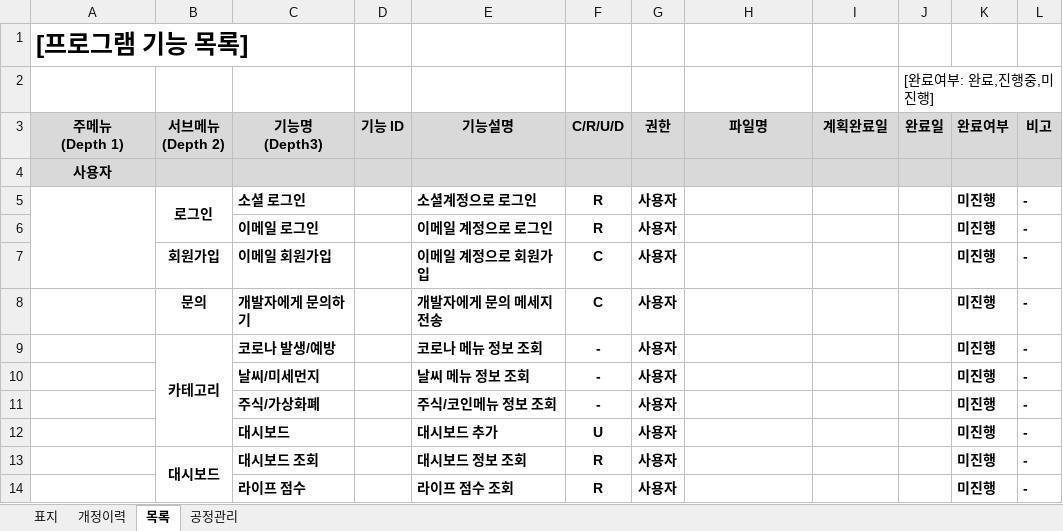
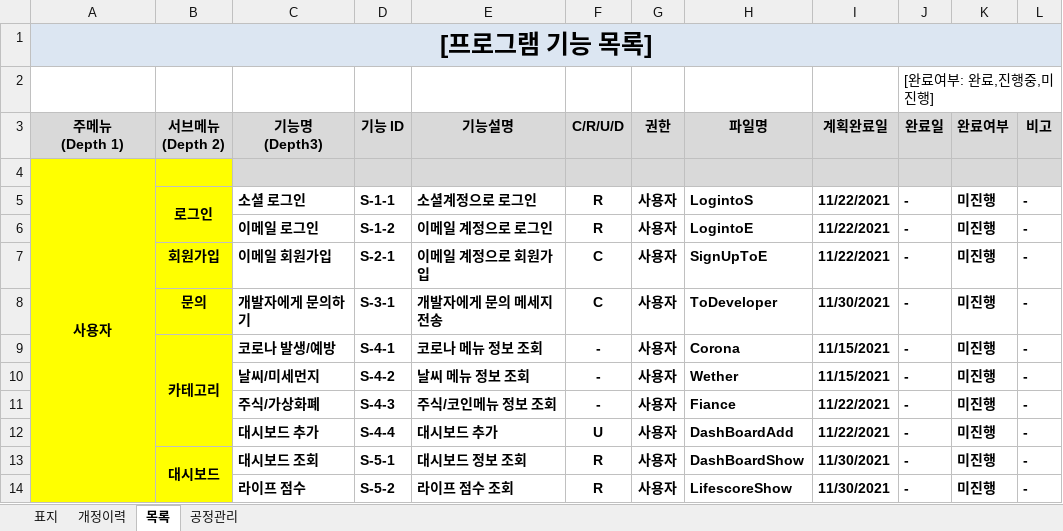
Before and after one commit to Thedum2/Life_of_Day, an Excel workbook: 프로그램기능목록_V1.0.xlsx, sheet 목록, drawn as a sheet; only a part is shown; values as stored, in another font and other column widths than the file's, no borders; the diff covers the shown part only; the diff names each change by its address in the sheet, - before the commit and + after, or states it on an @@ line.

```diff
--- a/프로그램기능목록_V1.0.xlsx (sheet 목록)
+++ b/프로그램기능목록_V1.0.xlsx (sheet 목록)
-A1:L1 fill: none
+A1:L1 fill: #DCE6F2
-A1 alignment: left
+A1 alignment: center
+A1:L1 merged
-A4:B4 fill: #D9D9D9
+A4:B4 fill: #FFFF00
+A4:A18 merged
-A5:B14 fill: none
+A5:B14 fill: #FFFF00
-A5:A7 merged
-D5 (기능 ID): (empty)
+D5 (기능 ID): S-1-1
-H5 (파일명): (empty)
+H5 (파일명): LogintoS
-I5:I7 (계획완료일): (empty)
+I5:I7 (계획완료일): 11/22/2021
-J5:J14 (완료일): (empty)
+J5:J14 (완료일): -
-D6 (기능 ID): (empty)
+D6 (기능 ID): S-1-2
-H6 (파일명): (empty)
+H6 (파일명): LogintoE
-D7 (기능 ID): (empty)
+D7 (기능 ID): S-2-1
-H7 (파일명): (empty)
+H7 (파일명): SignUpToE
-D8 (기능 ID): (empty)
+D8 (기능 ID): S-3-1
-H8 (파일명): (empty)
+H8 (파일명): ToDeveloper
-I8 (계획완료일): (empty)
+I8 (계획완료일): 11/30/2021
-D9 (기능 ID): (empty)
+D9 (기능 ID): S-4-1
-H9 (파일명): (empty)
+H9 (파일명): Corona
-I9:I10 (계획완료일): (empty)
+I9:I10 (계획완료일): 11/15/2021
-D10 (기능 ID): (empty)
+D10 (기능 ID): S-4-2
-H10 (파일명): (empty)
+H10 (파일명): Wether
-D11 (기능 ID): (empty)
+D11 (기능 ID): S-4-3
-H11 (파일명): (empty)
+H11 (파일명): Fiance
-I11:I12 (계획완료일): (empty)
+I11:I12 (계획완료일): 11/22/2021
-C12 (기능명 (Depth3)): 대시보드
+C12 (기능명 (Depth3)): 대시보드 추가
-D12 (기능 ID): (empty)
+D12 (기능 ID): S-4-4
-H12 (파일명): (empty)
+H12 (파일명): DashBoardAdd
-D13 (기능 ID): (empty)
+D13 (기능 ID): S-5-1
-H13 (파일명): (empty)
+H13 (파일명): DashBoardShow
-I13:I14 (계획완료일): (empty)
+I13:I14 (계획완료일): 11/30/2021
-D14 (기능 ID): (empty)
+D14 (기능 ID): S-5-2
-H14 (파일명): (empty)
+H14 (파일명): LifescoreShow
```
Also changed, not shown: 38 edited cells, cell formats and merged cells elsewhere in this sheet, sheet 공정관리, 일정표/LOD 일정표.xlsx, 4 other files.
